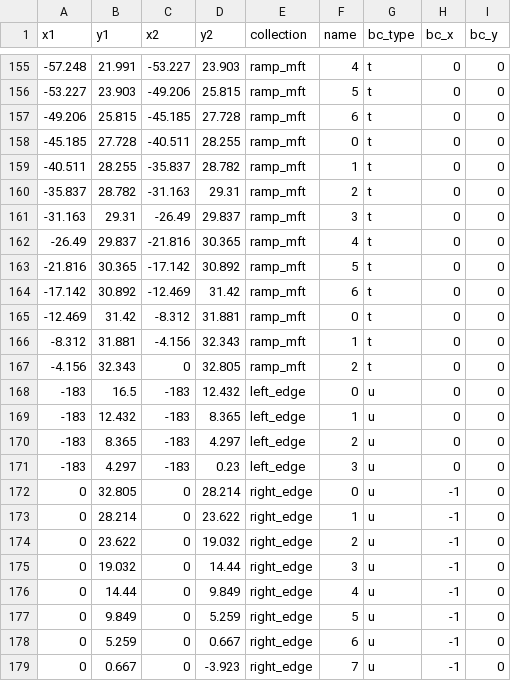
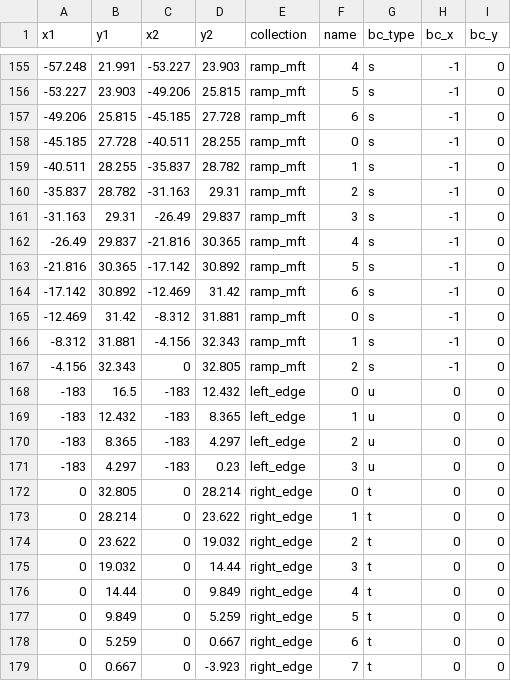
Before and after one commit to mallickrishg/bemcs, a CSV file: examples/hrf/mht_geometry_5_km.csv, drawn as a sheet; only a part is shown, gaps mark what is left out; the diff covers the shown part only.

```diff
--- a/examples/hrf/mht_geometry_5_km.csv
+++ b/examples/hrf/mht_geometry_5_km.csv
@@ -155,14 +155,14 @@ x1,y1,x2,y2,collection,name,bc_type,bc_x,bc_y
--57.248,21.991,-53.227,23.903,ramp_mft,4,t,0,0
--53.227,23.903,-49.206,25.815,ramp_mft,5,t,0,0
--49.206,25.815,-45.185,27.728,ramp_mft,6,t,0,0
--45.185,27.728,-40.511,28.255,ramp_mft,0,t,0,0
--40.511,28.255,-35.837,28.782,ramp_mft,1,t,0,0
--35.837,28.782,-31.163,29.31,ramp_mft,2,t,0,0
--31.163,29.31,-26.49,29.837,ramp_mft,3,t,0,0
--26.49,29.837,-21.816,30.365,ramp_mft,4,t,0,0
--21.816,30.365,-17.142,30.892,ramp_mft,5,t,0,0
--17.142,30.892,-12.469,31.42,ramp_mft,6,t,0,0
--12.469,31.42,-8.312,31.881,ramp_mft,0,t,0,0
--8.312,31.881,-4.156,32.343,ramp_mft,1,t,0,0
--4.156,32.343,0,32.805,ramp_mft,2,t,0,0
+-57.248,21.991,-53.227,23.903,ramp_mft,4,s,-1,0
+-53.227,23.903,-49.206,25.815,ramp_mft,5,s,-1,0
+-49.206,25.815,-45.185,27.728,ramp_mft,6,s,-1,0
+-45.185,27.728,-40.511,28.255,ramp_mft,0,s,-1,0
+-40.511,28.255,-35.837,28.782,ramp_mft,1,s,-1,0
+-35.837,28.782,-31.163,29.31,ramp_mft,2,s,-1,0
+-31.163,29.31,-26.49,29.837,ramp_mft,3,s,-1,0
+-26.49,29.837,-21.816,30.365,ramp_mft,4,s,-1,0
+-21.816,30.365,-17.142,30.892,ramp_mft,5,s,-1,0
+-17.142,30.892,-12.469,31.42,ramp_mft,6,s,-1,0
+-12.469,31.42,-8.312,31.881,ramp_mft,0,s,-1,0
+-8.312,31.881,-4.156,32.343,ramp_mft,1,s,-1,0
+-4.156,32.343,0,32.805,ramp_mft,2,s,-1,0
 -183,16.5,-183,12.432,left_edge,0,u,0,0
@@ -171,9 +171,9 @@ x1,y1,x2,y2,collection,name,bc_type,bc_x,bc_y
 -183,4.297,-183,0.23,left_edge,3,u,0,0
-0,32.805,0,28.214,right_edge,0,u,-1,0
-0,28.214,0,23.622,right_edge,1,u,-1,0
-0,23.622,0,19.032,right_edge,2,u,-1,0
-0,19.032,0,14.44,right_edge,3,u,-1,0
-0,14.44,0,9.849,right_edge,4,u,-1,0
-0,9.849,0,5.259,right_edge,5,u,-1,0
-0,5.259,0,0.667,right_edge,6,u,-1,0
-0,0.667,0,-3.923,right_edge,7,u,-1,0
+0,32.805,0,28.214,right_edge,0,t,0,0
+0,28.214,0,23.622,right_edge,1,t,0,0
+0,23.622,0,19.032,right_edge,2,t,0,0
+0,19.032,0,14.44,right_edge,3,t,0,0
+0,14.44,0,9.849,right_edge,4,t,0,0
+0,9.849,0,5.259,right_edge,5,t,0,0
+0,5.259,0,0.667,right_edge,6,t,0,0
+0,0.667,0,-3.923,right_edge,7,t,0,0
```
Also changed, not shown: 67 edited cells elsewhere in this file, 1 other file.
